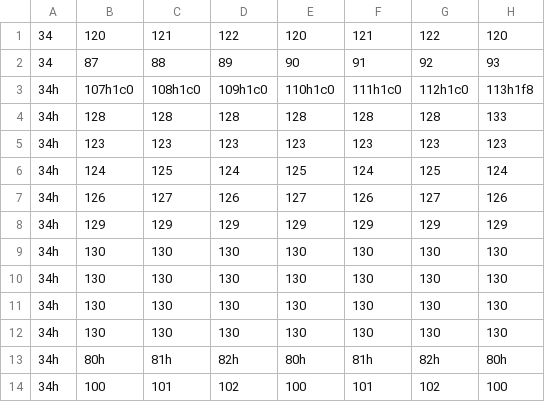
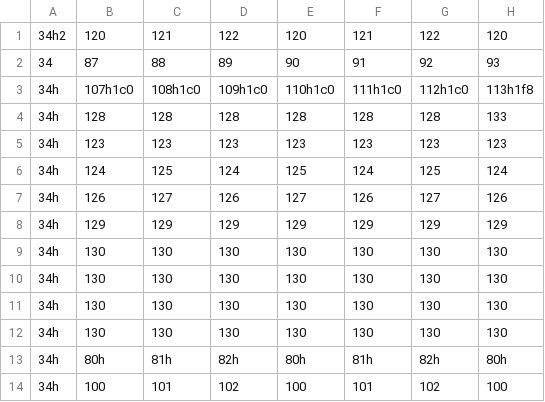
Before and after one commit to ilunnie/Marcos-X-Machine, a CSV file: src/Area/Ets.csv, drawn as a sheet; only a part is shown; the diff names each change by its address in the sheet, - before the commit and + after, or states it on an @@ line.

```diff
--- a/src/Area/Ets.csv
+++ b/src/Area/Ets.csv
-A1: 34
+A1: 34h2
```
Also changed, not shown: 8 other files.
